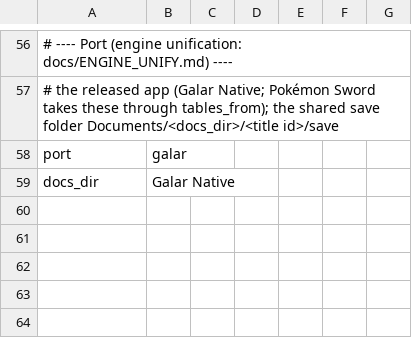
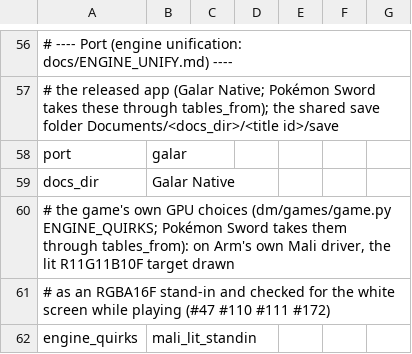
Before and after one commit to drglitchyphd/Galar-Native-Android, a TSV file: dm/games/01008DB008C2C000/game.tsv, drawn as a sheet; only a part is shown, gaps mark what is left out.

Commit message:
Quirk table: the Mali white-screen fix's defaults (route A, the check) through the profile's mali_lit_standin
mali-all e6f6d0c decided both in mali_white_vk.inc mw_init from g_arm_rel != 0 and DM_PORT_GALAR.
Now they are the table's, like every other per-GPU default:
- Shield's game.tsv: engine_quirks mali_lit_standin (Sword takes it through tables_from; Legends:
  Arceus and Violet / Scarlet do not). game.py lists the word and generates
  DM_GAME_ENG_MALI_LIT_STANDIN; mtl_init maps it by name to ENG_MALI_LIT_STANDIN. The shader
  chains are unchanged (bc2f6b2e5f0d / ba40200b20b8 / b72f9b70ebb2).
- vk_quirks.h: Q_B10_STANDIN (route A, DM_VK_B10_AS_RGBA16) and Q_MALI_WHITE_CHECK (the check
  and its ladder, DM_MALI_LADDER / DM_MALI_WHITE_SIM), both (eng & ENG_MALI_LIT_STANDIN) &&
  arm_rel != 0, in quirk_late; their [quirk] lines say "in this game's profile". The deliberate
  raw checks list names mali_env_migrate, MaliLadder's PanVK offer and the ladder's state file.
- mw_init asks the table (quirk_default) and passes the rule to mw_enabled / mw_default_route,
  whose truth table and unit tests stay as they were; env.txt and every DM_MALI_* /
  DM_VK_B10_* switch act as on e6f6d0c. Notes: the check (from the switch that turned it on, if
  any) and route A as the start runs it. The "a Sword / Shield test" log texts read the bit.
- t_quirks.c: the two rules against e6f6d0c's mw_default_route / mw_enabled (copied) with
  arm_own = arm_rel != 0 and the game from the profile, and for the real profiles from
  DM_PORT_GALAR as e6f6d0c had it; in the late-rule and no-port checks; game.tsv's new word;
  the phones. 739.4 M checks. New mutations (keyed on the port, on Arm's vendor ID, on
  gpu_is_arm_driver, without the bit, out of quirk_late; profile changes) each fail.
- simdev t_vkdev: gpu_id's bit against the profile, and the two rules against e6f6d0c's
  expectation (Arm's own driver with Sword / Shield).
- docs/ENGINE_UNIFY.md: the combined head, engine_quirks and rules tables, the verification;
  the golden README names who gets the check.

Simulated: route A and the check on exactly the 17 Mali profiles (Arm's driver) for Shield and
Sword, none for Arceus / Violet / Scarlet, none with PanVK's driver ID. Not run on a phone.

```diff
--- a/dm/games/01008DB008C2C000/game.tsv
+++ b/dm/games/01008DB008C2C000/game.tsv
@@ -59 +59,4 @@ port	galar
 docs_dir	Galar Native
+# the game's own GPU choices (dm/games/game.py ENGINE_QUIRKS; Pokémon Sword takes them through tables_from): on Arm's own Mali driver, the lit R11G11B10F target drawn
+# as an RGBA16F stand-in and checked for the white screen while playing (#47 #110 #111 #172)
+engine_quirks	mali_lit_standin
```
Also changed, not shown: 9 other files.
